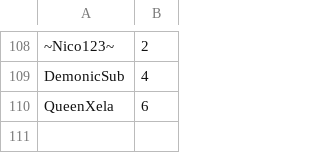
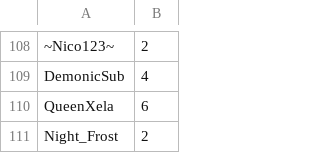
Before and after one commit to SpiritXR/Patreon-List-Manager-List, a CSV file: Patreon List.csv, drawn as a sheet; only a part is shown, gaps mark what is left out; the diff names each change by its address in the sheet, - before the commit and + after, or states it on an @@ line.

Commit message:
Update Patreon List.csv
added: Night_Frost (2)

```diff
--- a/Patreon List.csv
+++ b/Patreon List.csv
+row 111: Night_Frost | 2
```
